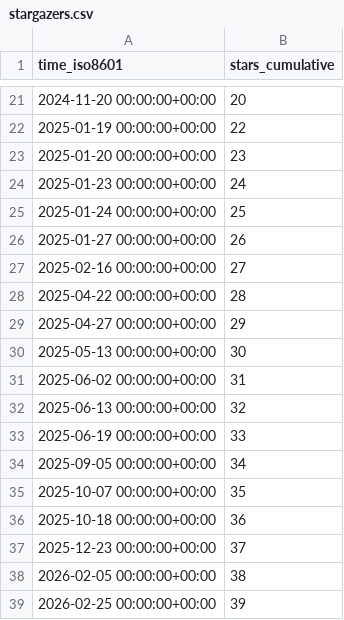
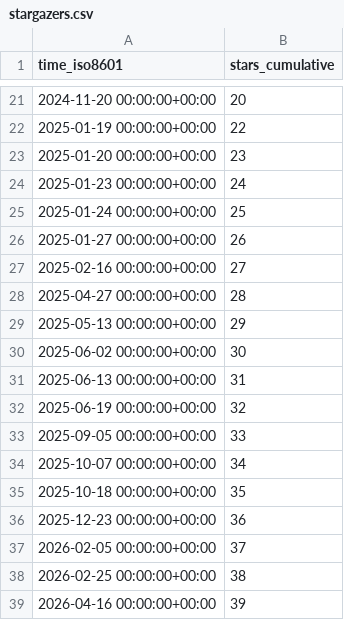
Before and after one commit to drexjj/sbitx, a CSV file: drexjj/sbitx/ghrs-data/stargazers.csv, drawn as a sheet; only a part is shown, gaps mark what is left out.

```diff
--- a/drexjj/sbitx/ghrs-data/stargazers.csv
+++ b/drexjj/sbitx/ghrs-data/stargazers.csv
@@ -27,13 +27,13 @@ time_iso8601,stars_cumulative
 2025-02-16 00:00:00+00:00,27
-2025-04-22 00:00:00+00:00,28
-2025-04-27 00:00:00+00:00,29
-2025-05-13 00:00:00+00:00,30
-2025-06-02 00:00:00+00:00,31
-2025-06-13 00:00:00+00:00,32
-2025-06-19 00:00:00+00:00,33
-2025-09-05 00:00:00+00:00,34
-2025-10-07 00:00:00+00:00,35
-2025-10-18 00:00:00+00:00,36
-2025-12-23 00:00:00+00:00,37
-2026-02-05 00:00:00+00:00,38
-2026-02-25 00:00:00+00:00,39
+2025-04-27 00:00:00+00:00,28
+2025-05-13 00:00:00+00:00,29
+2025-06-02 00:00:00+00:00,30
+2025-06-13 00:00:00+00:00,31
+2025-06-19 00:00:00+00:00,32
+2025-09-05 00:00:00+00:00,33
+2025-10-07 00:00:00+00:00,34
+2025-10-18 00:00:00+00:00,35
+2025-12-23 00:00:00+00:00,36
+2026-02-05 00:00:00+00:00,37
+2026-02-25 00:00:00+00:00,38
+2026-04-16 00:00:00+00:00,39
```
